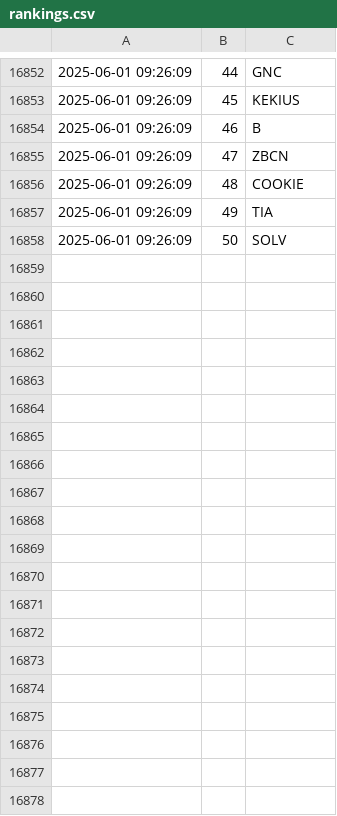
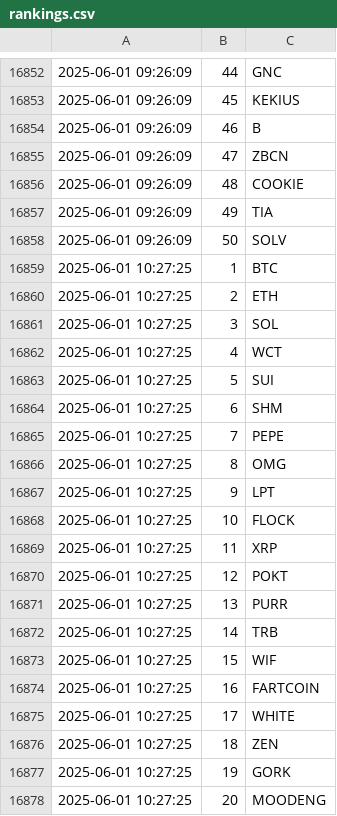
Before and after one commit to jan-mon/mexcrank, a CSV file: rankings.csv, drawn as a sheet; only a part is shown, gaps mark what is left out; the diff covers the shown part only.

```diff
--- a/rankings.csv
+++ b/rankings.csv
@@ -16858 +16858,21 @@
 2025-06-01 09:26:09,50,SOLV
+2025-06-01 10:27:25,1,BTC
+2025-06-01 10:27:25,2,ETH
+2025-06-01 10:27:25,3,SOL
+2025-06-01 10:27:25,4,WCT
+2025-06-01 10:27:25,5,SUI
+2025-06-01 10:27:25,6,SHM
+2025-06-01 10:27:25,7,PEPE
+2025-06-01 10:27:25,8,OMG
+2025-06-01 10:27:25,9,LPT
+2025-06-01 10:27:25,10,FLOCK
+2025-06-01 10:27:25,11,XRP
+2025-06-01 10:27:25,12,POKT
+2025-06-01 10:27:25,13,PURR
+2025-06-01 10:27:25,14,TRB
+2025-06-01 10:27:25,15,WIF
+2025-06-01 10:27:25,16,FARTCOIN
+2025-06-01 10:27:25,17,WHITE
+2025-06-01 10:27:25,18,ZEN
+2025-06-01 10:27:25,19,GORK
+2025-06-01 10:27:25,20,MOODENG
```
Also changed, not shown: 30 added rows elsewhere in this file.
